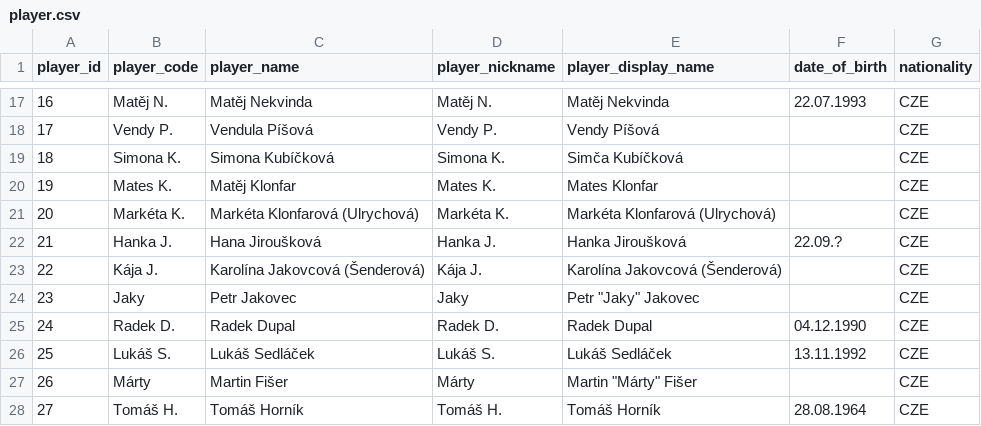
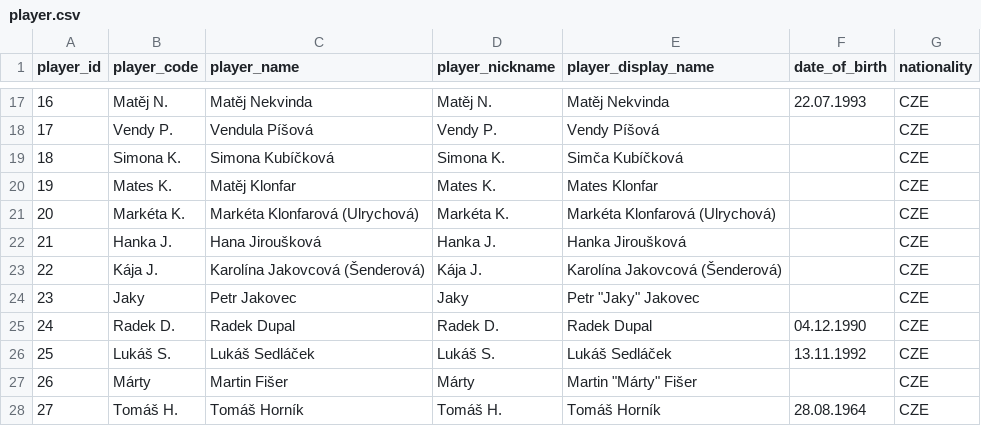
Before and after one commit to vojtechherrmann/rozvedcik, a CSV file: historical_results/data/player.csv, drawn as a sheet; only a part is shown, gaps mark what is left out.

Commit message:
removing invalid character from date of birth

```diff
--- a/historical_results/data/player.csv
+++ b/historical_results/data/player.csv
@@ -21,3 +21,3 @@
 20,Markéta K.,Markéta Klonfarová (Ulrychová),Markéta K.,Markéta Klonfarová (Ulrychová),,CZE
-21,Hanka J.,Hana Jiroušková,Hanka J.,Hanka Jiroušková,22.09.?,CZE
+21,Hanka J.,Hana Jiroušková,Hanka J.,Hanka Jiroušková,,CZE
 22,Kája J.,Karolína Jakovcová (Šenderová),Kája J.,Karolína Jakovcová (Šenderová),,CZE
```
